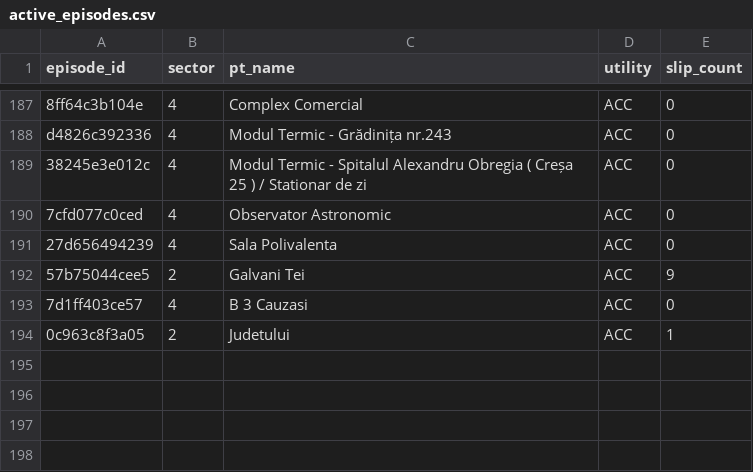
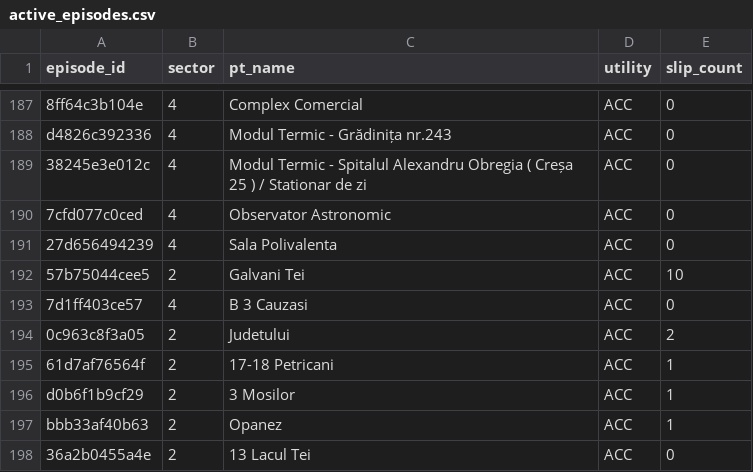
Before and after one commit to FlorinPopaCodes/termoficare-data, a CSV file: data/derived/active_episodes.csv, drawn as a sheet; only a part is shown, gaps mark what is left out.

```diff
--- a/data/derived/active_episodes.csv
+++ b/data/derived/active_episodes.csv
@@ -191,4 +191,8 @@ d4826c392336,4,Modul Termic - Grădinița nr.243,ACC,0
 27d656494239,4,Sala Polivalenta,ACC,0
-57b75044cee5,2,Galvani Tei,ACC,9
+57b75044cee5,2,Galvani Tei,ACC,10
 7d1ff403ce57,4,B 3 Cauzasi,ACC,0
-0c963c8f3a05,2,Judetului,ACC,1
+0c963c8f3a05,2,Judetului,ACC,2
+61d7af76564f,2,17-18 Petricani,ACC,1
+d0b6f1b9cf29,2,3 Mosilor,ACC,1
+bbb33af40b63,2,Opanez,ACC,1
+36a2b0455a4e,2,13 Lacul Tei,ACC,0
```
Also changed, not shown: data/derived/on_time_rates.csv, 4 other files.
